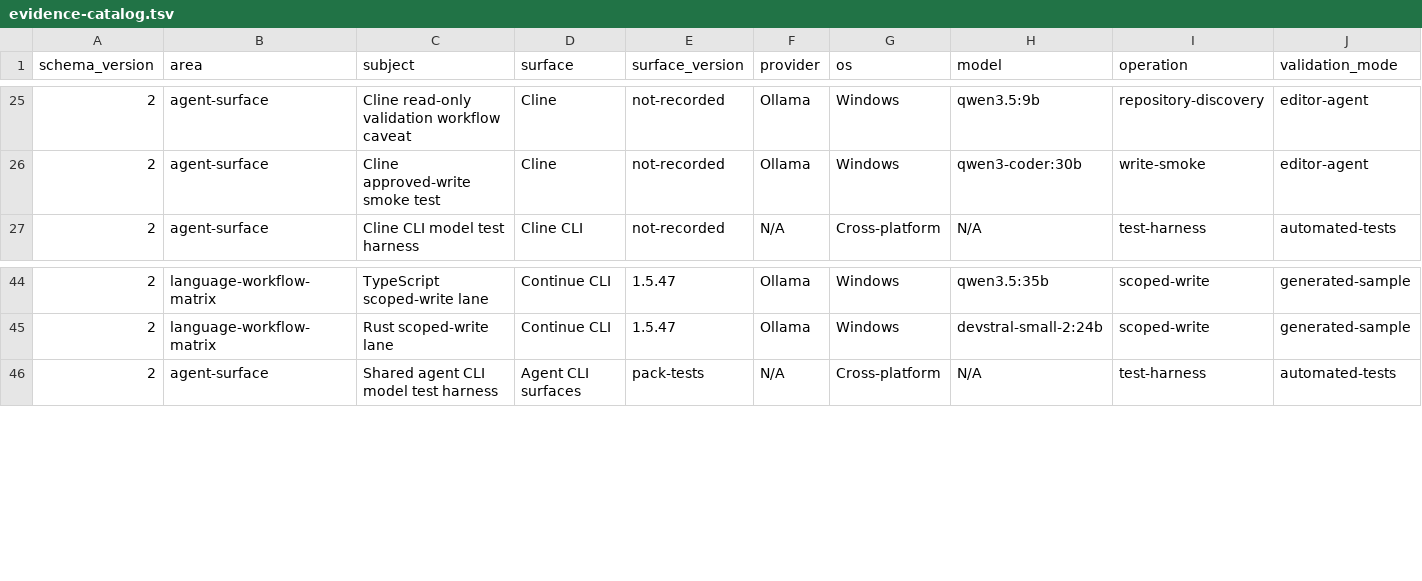
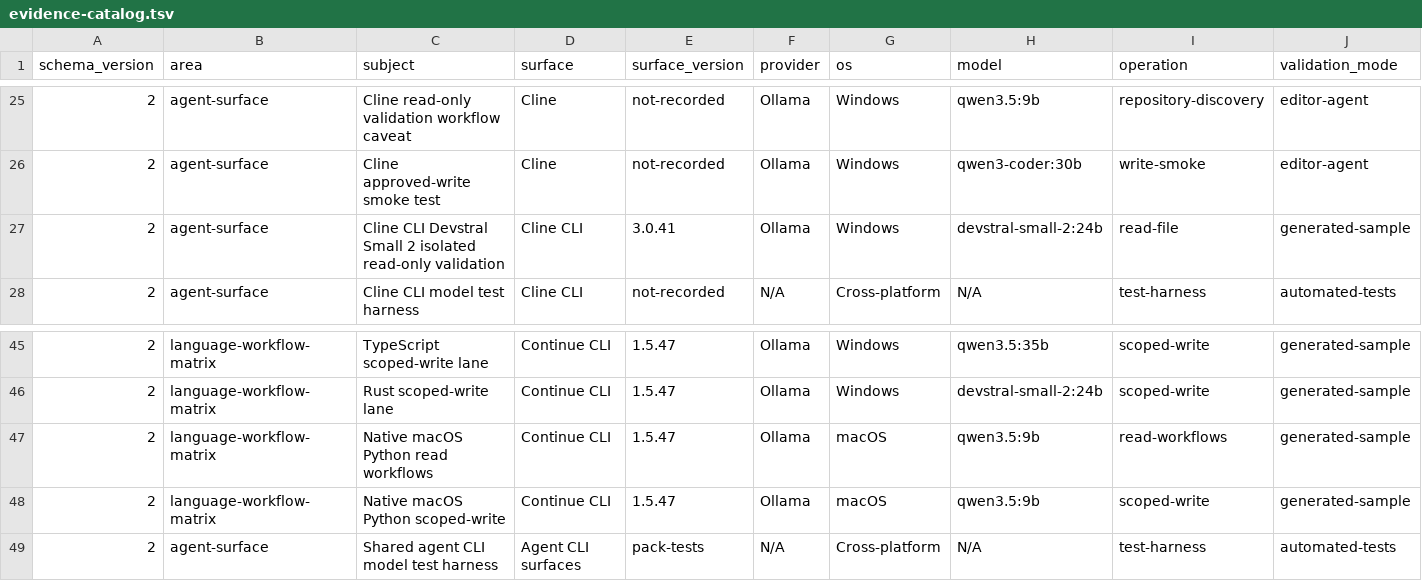
Before and after one commit to hysel/haven-42, a TSV file: config/evidence-catalog.tsv, drawn as a sheet; only a part is shown, gaps mark what is left out; rows hold the shown columns only; the diff names each change by its address in the sheet, - before the commit and + after, or states it on an @@ line.

Commit message:
feat: validate native macOS agent workflows

```diff
--- a/config/evidence-catalog.tsv
+++ b/config/evidence-catalog.tsv
+row 27: 2 | agent-surface | Cline CLI Devstral Small 2 isolated read-only validation | Cline CLI | 3.0.41 | Ollama | Windows | devstral-small-2:24b | read-file | generated-sample
+row 47: 2 | language-workflow-matrix | Native macOS Python read workflows | Continue CLI | 1.5.47 | Ollama | macOS | qwen3.5:9b | read-workflows | generated-sample
+row 48: 2 | language-workflow-matrix | Native macOS Python scoped-write | Continue CLI | 1.5.47 | Ollama | macOS | qwen3.5:9b | scoped-write | generated-sample
```
Also changed, not shown: 17 other files.
